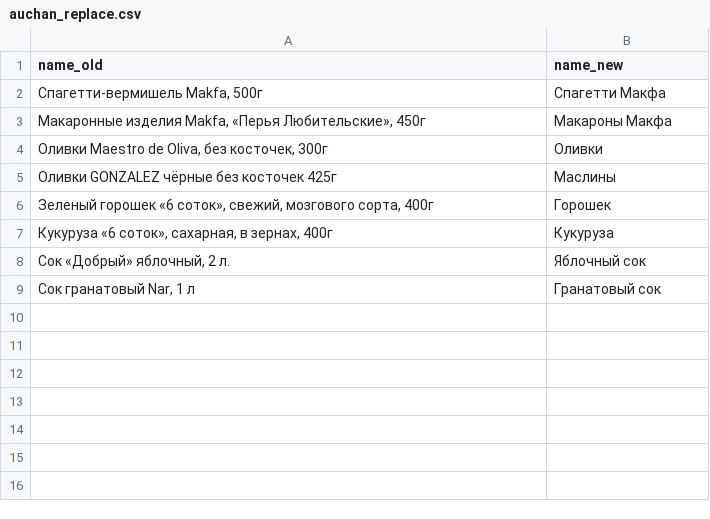
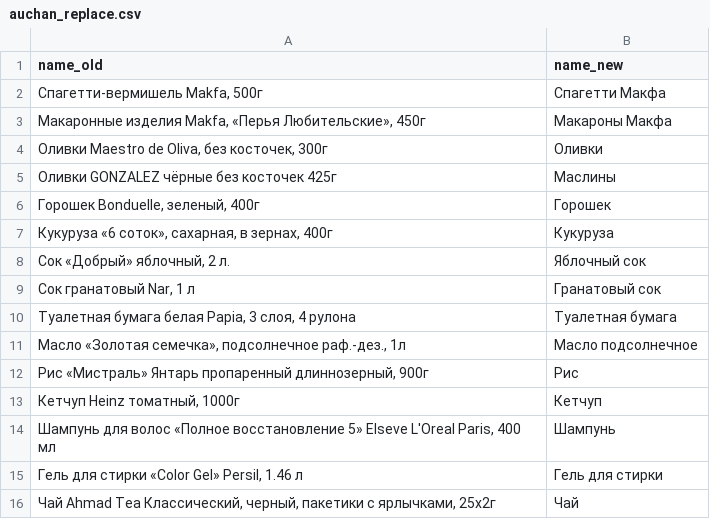
Before and after one commit to MilesNaismith/project, a CSV file: auchan_replace.csv, drawn as a sheet.

```diff
--- a/auchan_replace.csv
+++ b/auchan_replace.csv
@@ -5,3 +5,3 @@ name_old;name_new
 Оливки GONZALEZ чёрные без косточек 425г;Маслины
-Зеленый горошек «6 соток», свежий, мозгового сорта, 400г;Горошек
+Горошек Bonduelle, зеленый, 400г;Горошек
 Кукуруза «6 соток», сахарная, в зернах, 400г;Кукуруза
@@ -9 +9,8 @@ name_old;name_new
 Сок гранатовый Nar, 1 л;Гранатовый сок
+Туалетная бумага белая Papia, 3 слоя, 4 рулона;Туалетная бумага
+Масло «Золотая семечка», подсолнечное раф.-дез., 1л;Масло подсолнечное
+Рис «Мистраль» Янтарь пропаренный длиннозерный, 900г;Рис
+Кетчуп Heinz томатный, 1000г;Кетчуп
+Шампунь для волос «Полное восстановление 5» Elseve L'Oreal Paris, 400 мл;Шампунь
+Гель для стирки «Color Gel» Persil, 1.46 л;Гель для стирки
+Чай Ahmad Tea Классический, черный, пакетики с ярлычками, 25х2г;Чай
```
Also changed, not shown: metro_replace.csv, perekrestok.csv, 14 other files.
